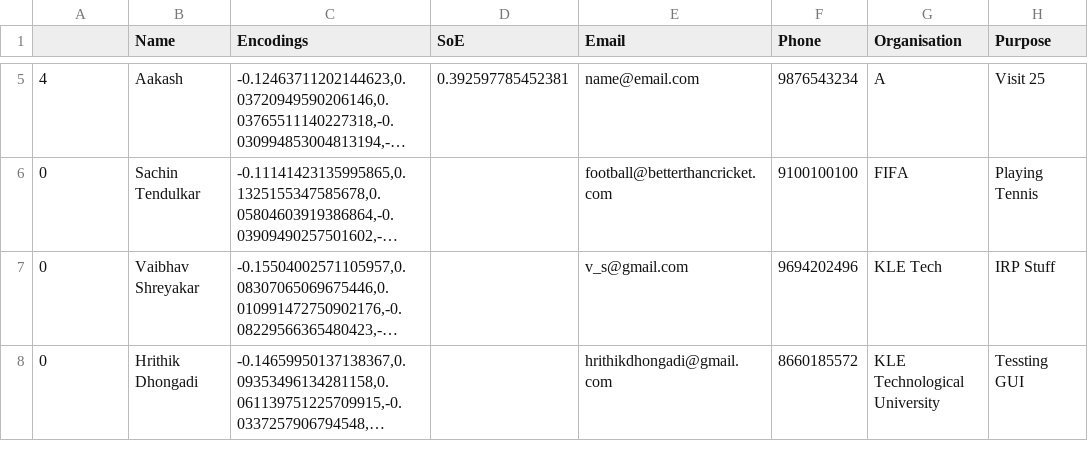
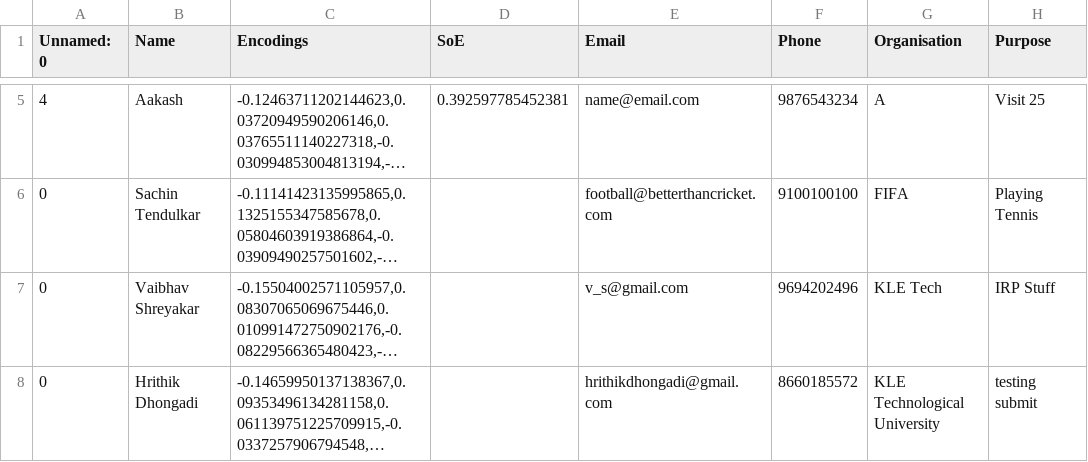
Before and after one commit to tejassm1412/GUI-for-IRP, a CSV file: Data (copy).csv, drawn as a sheet; only a part is shown, gaps mark what is left out; long unchanged cells end in …; the diff covers the shown part only; the diff names each change by its address in the sheet, - before the commit and + after, or states it on an @@ line.

Commit message:
Changed file path and Submit button bug

```diff
--- a/Data (copy).csv
+++ b/Data (copy).csv
-A1: (empty)
+A1: Unnamed: 0
-H8 (Purpose): Tessting GUI
+H8 (Purpose): testing submit
```
Also changed, not shown: 1 added row elsewhere in this file, 4 other files.
